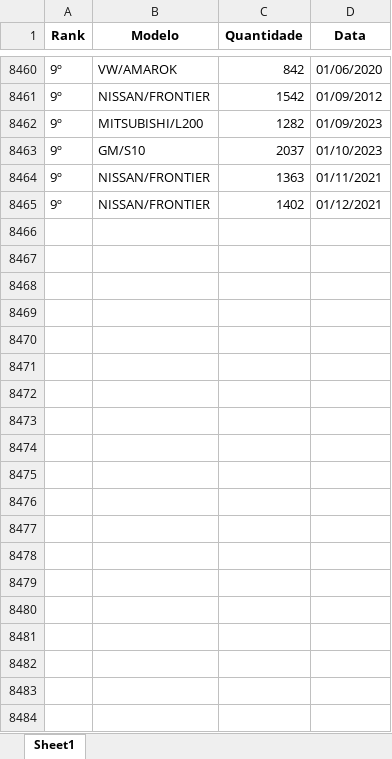
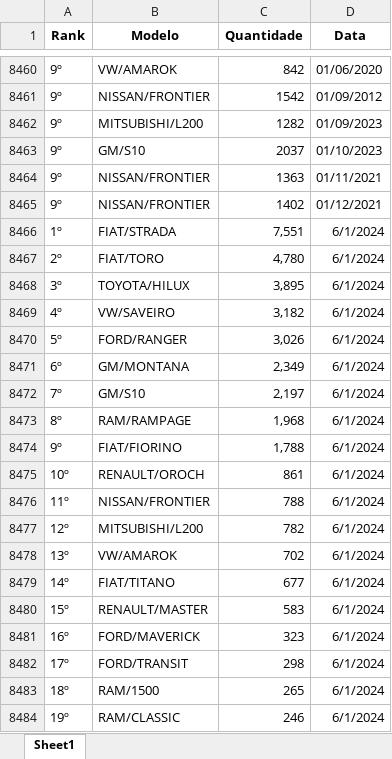
Before and after one commit to gfelipealves/Forecast-Software, an Excel workbook: Data/FinalDataframeLeves.xlsx, sheet Sheet1, drawn as a sheet; only a part is shown, gaps mark what is left out; values as stored, in another font and other column widths than the file's, no borders; the diff covers the shown part only; the diff names each change by its address in the sheet, - before the commit and + after, or states it on an @@ line.

```diff
--- a/Data/FinalDataframeLeves.xlsx (sheet Sheet1)
+++ b/Data/FinalDataframeLeves.xlsx (sheet Sheet1)
+row 8466: 1º | FIAT/STRADA | 7,551 | 6/1/2024
+row 8467: 2º | FIAT/TORO | 4,780 | 6/1/2024
+row 8468: 3º | TOYOTA/HILUX | 3,895 | 6/1/2024
+row 8469: 4º | VW/SAVEIRO | 3,182 | 6/1/2024
+row 8470: 5º | FORD/RANGER | 3,026 | 6/1/2024
+row 8471: 6º | GM/MONTANA | 2,349 | 6/1/2024
+row 8472: 7º | GM/S10 | 2,197 | 6/1/2024
+row 8473: 8º | RAM/RAMPAGE | 1,968 | 6/1/2024
+row 8474: 9º | FIAT/FIORINO | 1,788 | 6/1/2024
+row 8475: 10º | RENAULT/OROCH | 861 | 6/1/2024
+row 8476: 11º | NISSAN/FRONTIER | 788 | 6/1/2024
+row 8477: 12º | MITSUBISHI/L200 | 782 | 6/1/2024
+row 8478: 13º | VW/AMAROK | 702 | 6/1/2024
+row 8479: 14º | FIAT/TITANO | 677 | 6/1/2024
+row 8480: 15º | RENAULT/MASTER | 583 | 6/1/2024
+row 8481: 16º | FORD/MAVERICK | 323 | 6/1/2024
+row 8482: 17º | FORD/TRANSIT | 298 | 6/1/2024
+row 8483: 18º | RAM/1500 | 265 | 6/1/2024
+row 8484: 19º | RAM/CLASSIC | 246 | 6/1/2024
```
Also changed, not shown: 131 added rows and 1 edited cell elsewhere in this sheet, Data/FinalDataframeAuto.xlsx, 2 other files.
